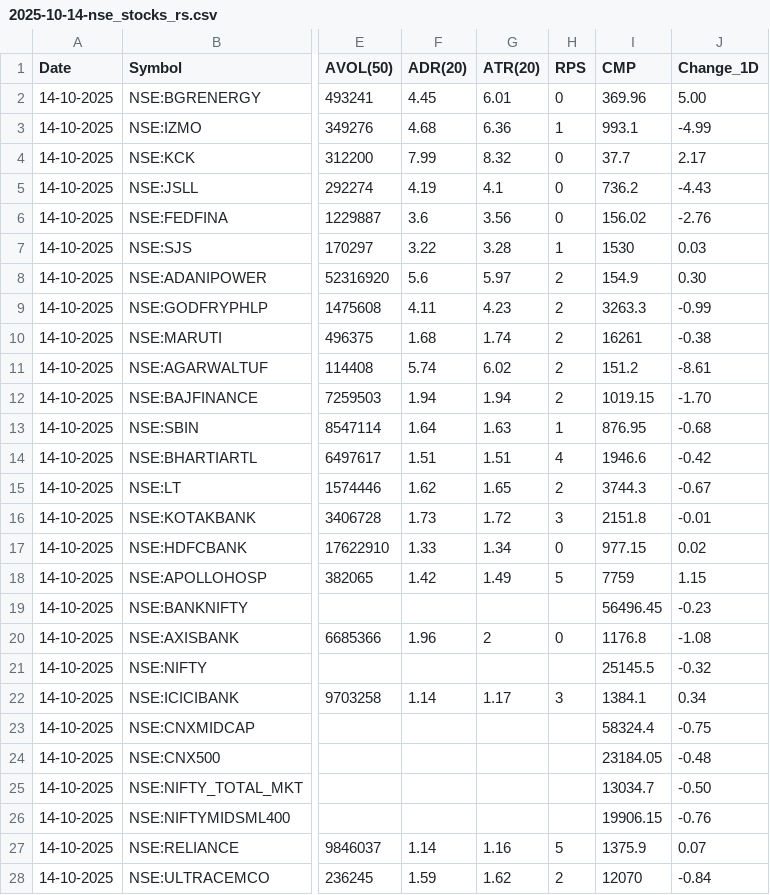
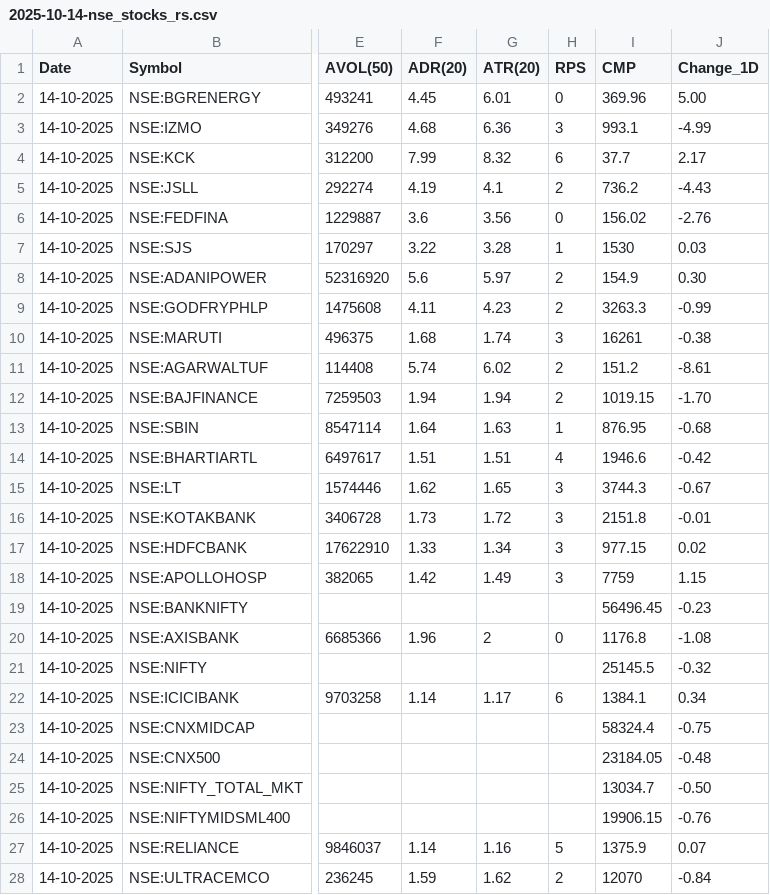
Before and after one commit to tanejahimanshu/Trading, a CSV file: 2025-10-14-nse_stocks_rs.csv, drawn as a sheet; only a part is shown, gaps mark what is left out; the diff covers the shown part only; the diff names each change by its address in the sheet, - before the commit and + after, or states it on an @@ line.

Commit message:
data: 2025-10-14-nse_stocks_rs.csv

```diff
--- a/2025-10-14-nse_stocks_rs.csv
+++ b/2025-10-14-nse_stocks_rs.csv
-H3 (RPS): 1
+H3 (RPS): 3
-H4 (RPS): 0
+H4 (RPS): 6
-H5 (RPS): 0
+H5 (RPS): 2
-H10 (RPS): 2
+H10 (RPS): 3
-H15 (RPS): 2
+H15 (RPS): 3
-H17 (RPS): 0
+H17 (RPS): 3
-H18 (RPS): 5
+H18 (RPS): 3
-H22 (RPS): 3
+H22 (RPS): 6
```
Also changed, not shown: 7 edited cells elsewhere in this file.
